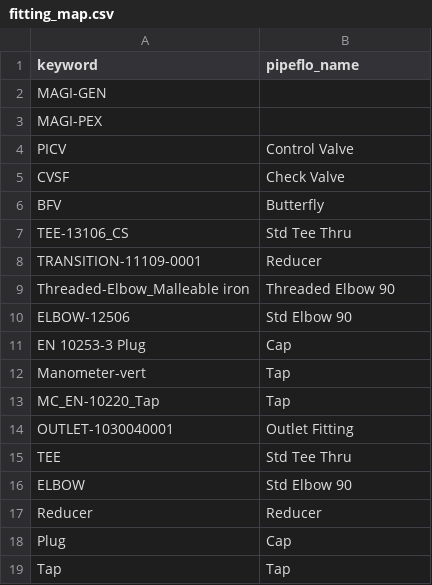
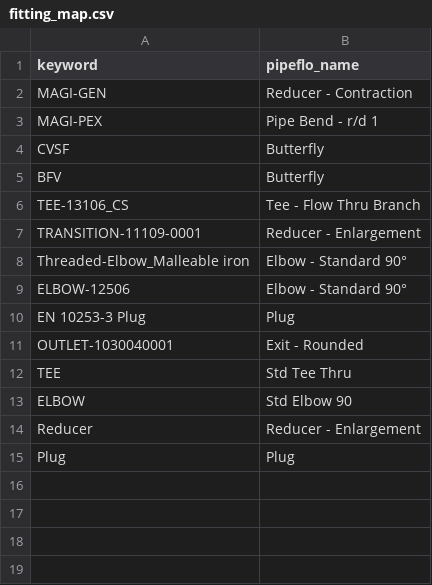
Before and after one commit to emirmakarakas/Revit-PipeFlo-Workflow, a CSV file: fitting_map.csv, drawn as a sheet; removed rows and columns are numbered as before the commit, all else as after; the diff names each change by its address in the sheet, - before the commit and + after, or states it on an @@ line.

Commit message:
fitting map manual

```diff
--- a/fitting_map.csv
+++ b/fitting_map.csv
-B2 (pipeflo_name): (empty)
+B2 (pipeflo_name): Reducer - Contraction
-B3 (pipeflo_name): (empty)
+B3 (pipeflo_name): Pipe Bend - r/d 1
-row 4: PICV | Control Valve
-B4 (pipeflo_name): Check Valve
+B4 (pipeflo_name): Butterfly
-B6 (pipeflo_name): Std Tee Thru
+B6 (pipeflo_name): Tee - Flow Thru Branch
-B7 (pipeflo_name): Reducer
+B7 (pipeflo_name): Reducer - Enlargement
-B8 (pipeflo_name): Threaded Elbow 90
+B8 (pipeflo_name): Elbow - Standard 90°
-B9 (pipeflo_name): Std Elbow 90
+B9 (pipeflo_name): Elbow - Standard 90°
-B10 (pipeflo_name): Cap
+B10 (pipeflo_name): Plug
-row 12: Manometer-vert | Tap
-row 13: MC_EN-10220_Tap | Tap
-B11 (pipeflo_name): Outlet Fitting
+B11 (pipeflo_name): Exit - Rounded
-B14 (pipeflo_name): Reducer
+B14 (pipeflo_name): Reducer - Enlargement
-B15 (pipeflo_name): Cap
+B15 (pipeflo_name): Plug
-row 19: Tap | Tap
```
Also changed, not shown: 1 other file.
